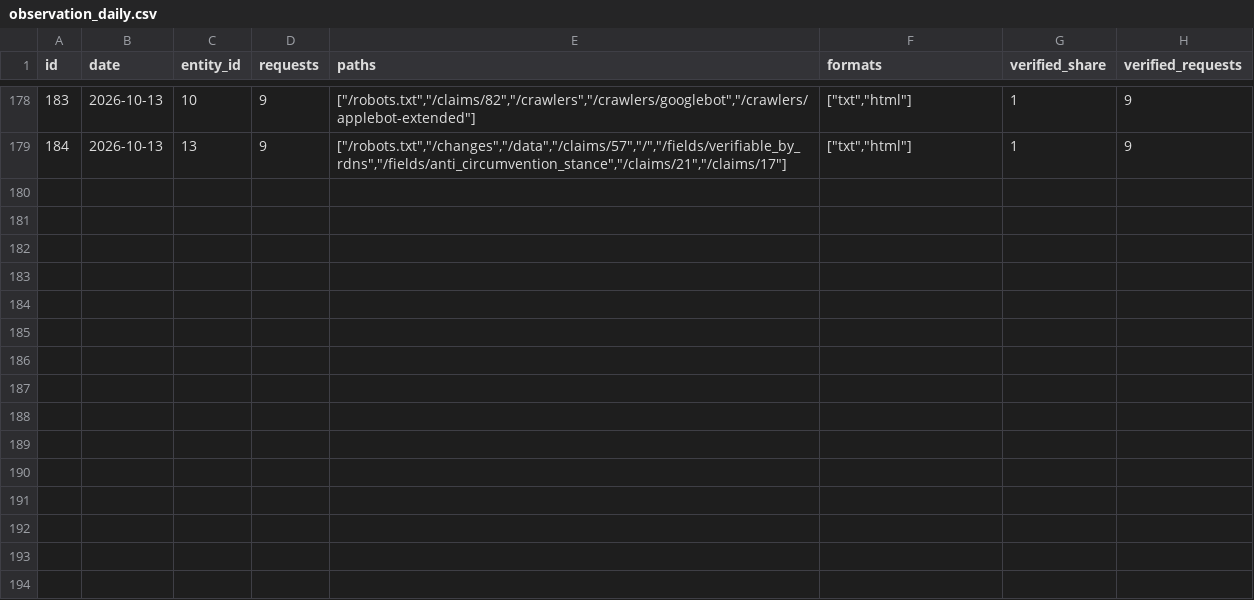
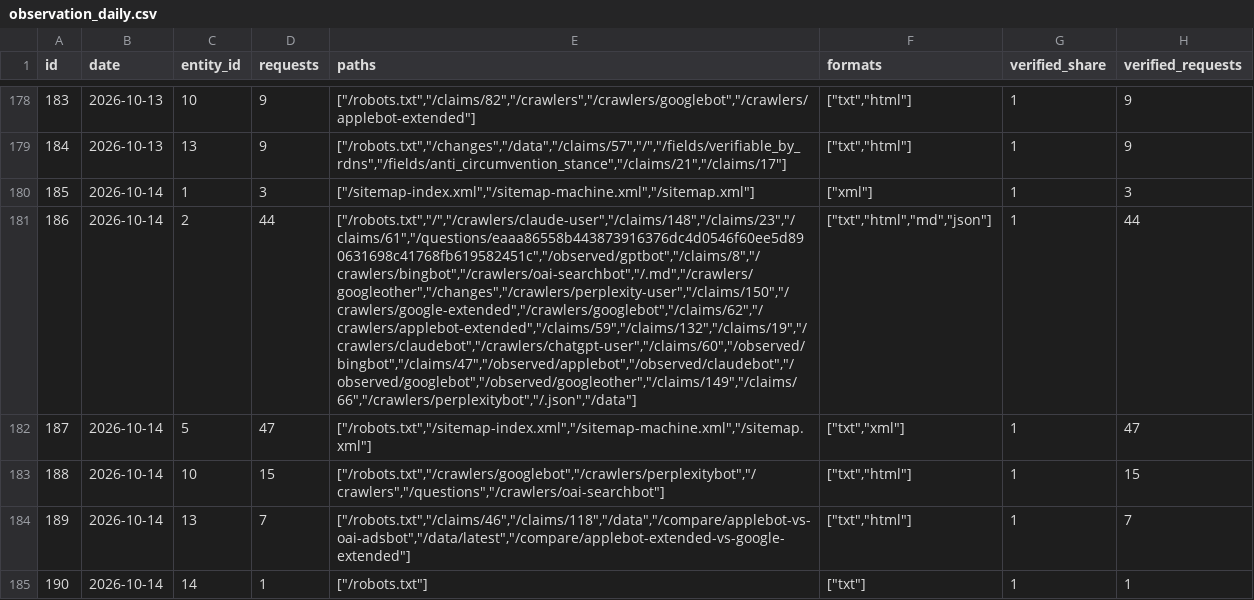
Before and after one commit to crank-box/rattlesnakesbymail-data, a CSV file: latest/observation_daily.csv, drawn as a sheet; only a part is shown, gaps mark what is left out; the diff names each change by its address in the sheet, - before the commit and + after, or states it on an @@ line.

```diff
--- a/latest/observation_daily.csv
+++ b/latest/observation_daily.csv
+row 180: 185 | 2026-10-14 | 1 | 3 | ["/sitemap-index.xml","/sitemap-machine.xml","/sitemap.xml"] | ["xml"] | 1 | 3
+row 181: 186 | 2026-10-14 | 2 | 44 | ["/robots.txt","/","/crawlers/claude-user","/claims/148","/claims/23","/claims/61","/questions/eaaa86558b443873916376dc4d0546f60ee5d890631698c41768fb619582451c","/observed/gptbot","/claims/8","/crawlers/bingbot","/crawlers/oai-searchbot","/.md","/crawlers/googleother","/changes","/crawlers/perplexity-user","/claims/150","/crawlers/google-extended","/crawlers/googlebot","/claims/62","/crawlers/applebot-extended","/claims/59","/claims/132","/claims/19","/crawlers/claudebot","/crawlers/chatgpt-user","/claims/60","/observed/bingbot","/claims/47","/observed/applebot","/observed/claudebot","/observed/googlebot","/observed/googleother","/claims/149","/claims/66","/crawlers/perplexitybot","/.json","/data"] | ["txt","html","md","json"] | 1 | 44
+row 182: 187 | 2026-10-14 | 5 | 47 | ["/robots.txt","/sitemap-index.xml","/sitemap-machine.xml","/sitemap.xml"] | ["txt","xml"] | 1 | 47
+row 183: 188 | 2026-10-14 | 10 | 15 | ["/robots.txt","/crawlers/googlebot","/crawlers/perplexitybot","/crawlers","/questions","/crawlers/oai-searchbot"] | ["txt","html"] | 1 | 15
+row 184: 189 | 2026-10-14 | 13 | 7 | ["/robots.txt","/claims/46","/claims/118","/data","/compare/applebot-vs-oai-adsbot","/data/latest","/compare/applebot-extended-vs-google-extended"] | ["txt","html"] | 1 | 7
+row 185: 190 | 2026-10-14 | 14 | 1 | ["/robots.txt"] | ["txt"] | 1 | 1
```
Also changed, not shown: latest/mcp_calls_daily.csv, 20 other files.
